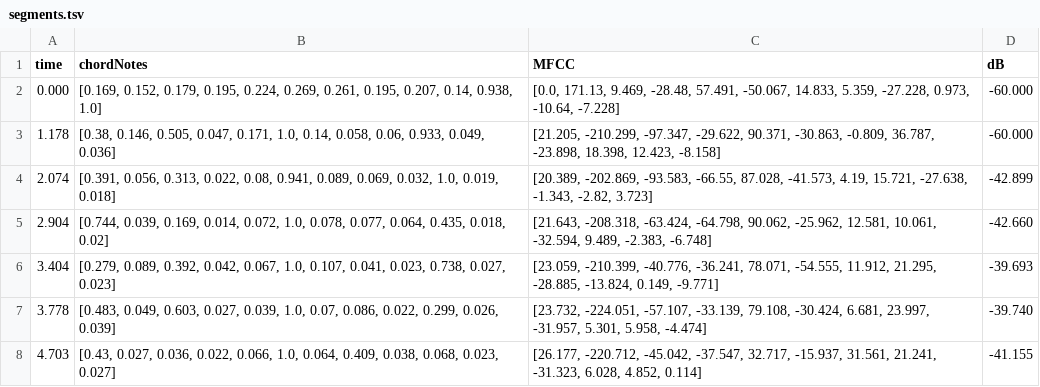
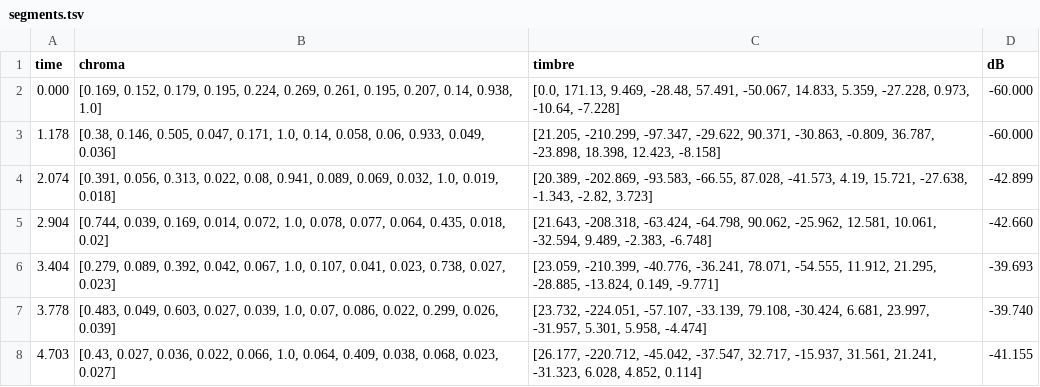
Before and after one commit to ernesta/Parrot, a TSV file: data/output/161e4df51c6495d5e3f95d313cbb522a/segments.tsv, drawn as a sheet; only a part is shown.

```diff
--- a/data/output/161e4df51c6495d5e3f95d313cbb522a/segments.tsv
+++ b/data/output/161e4df51c6495d5e3f95d313cbb522a/segments.tsv
@@ -1,2 +1,2 @@
-time	chordNotes	MFCC	dB
+time	chroma	timbre	dB
 0.000	[0.169, 0.152, 0.179, 0.195, 0.224, 0.269, 0.261, 0.195, 0.207, 0.14, 0.938, 1.0]	[0.0, 171.13, 9.469, -28.48, 57.491, -50.067, 14.833, 5.359, -27.228, 0.973, -10.64, -7.228]	-60.000
```
Also changed, not shown: data/output/1ba96c684363d9c716202ad9208719d7/segments.tsv, data/output/9f54d3e83d5a91204f8cb78361bc83a0/segments.tsv, 2 other files.
